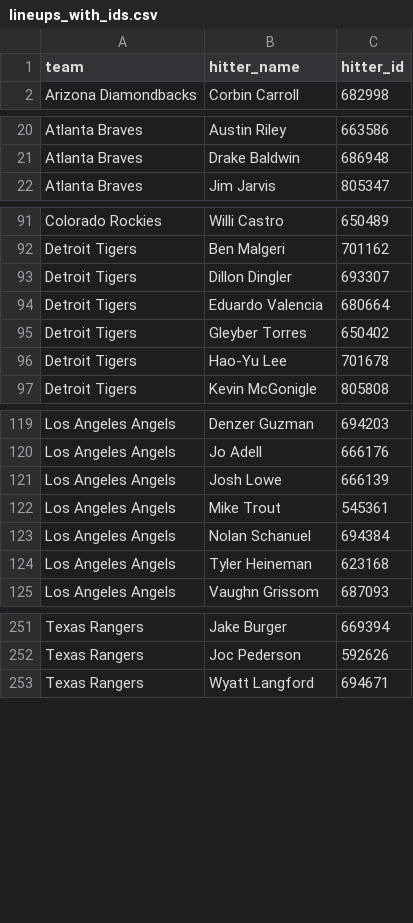
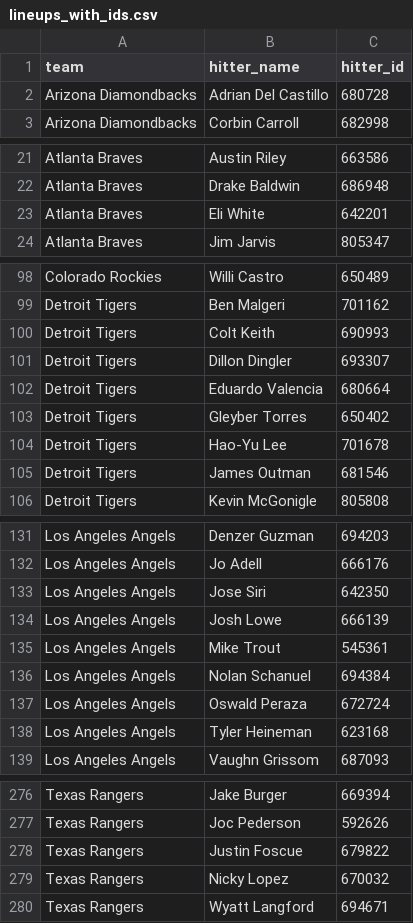
Before and after one commit to syocum9422-blip/sports_model_site, a CSV file: data/mlb/lineups_with_ids.csv, drawn as a sheet; only a part is shown, gaps mark what is left out; the diff covers the shown part only; the diff names each change by its address in the sheet, - before the commit and + after, or states it on an @@ line.

```diff
--- a/data/mlb/lineups_with_ids.csv
+++ b/data/mlb/lineups_with_ids.csv
+row 2: Arizona Diamondbacks | Adrian Del Castillo | 680728
+row 23: Atlanta Braves | Eli White | 642201
+row 100: Detroit Tigers | Colt Keith | 690993
+row 105: Detroit Tigers | James Outman | 681546
+row 133: Los Angeles Angels | Jose Siri | 642350
+row 137: Los Angeles Angels | Oswald Peraza | 672724
+row 278: Texas Rangers | Justin Foscue | 679822
+row 279: Texas Rangers | Nicky Lopez | 670032
```
Also changed, not shown: 21 added rows elsewhere in this file, data/mlb/lines_today.csv, 2 other files.
